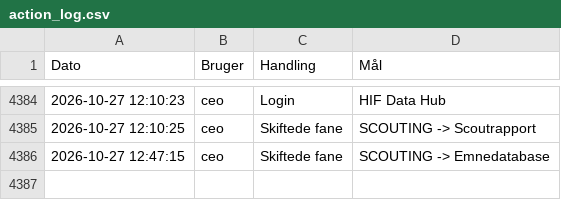
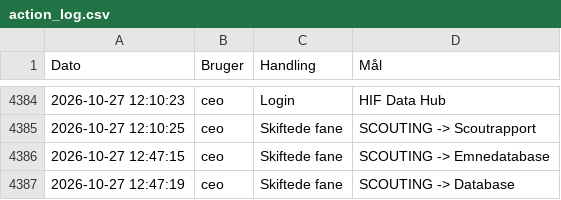
Before and after one commit to kamudinho/HIF-Data, a CSV file: data/action_log.csv, drawn as a sheet; only a part is shown, gaps mark what is left out.

Commit message:
Log update: ceo

```diff
--- a/data/action_log.csv
+++ b/data/action_log.csv
@@ -4386 +4386,2 @@ Dato,Bruger,Handling,Mål
 2026-10-27 12:47:15,ceo,Skiftede fane,SCOUTING -> Emnedatabase
+2026-10-27 12:47:19,ceo,Skiftede fane,SCOUTING -> Database
```
